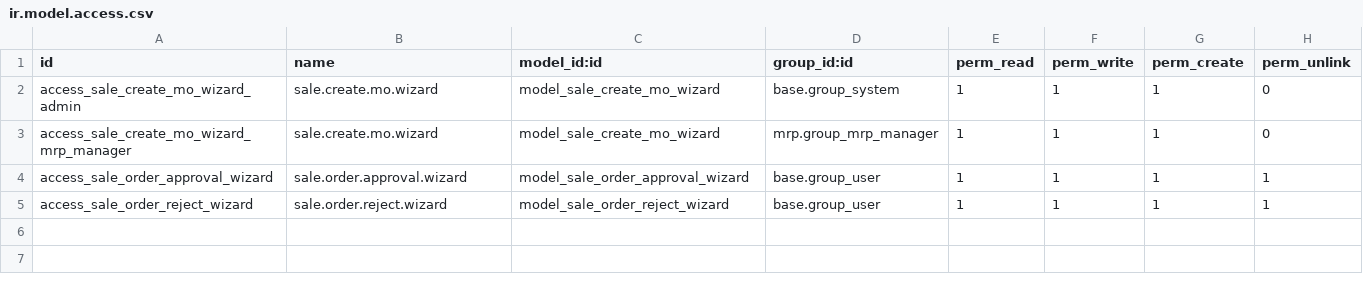
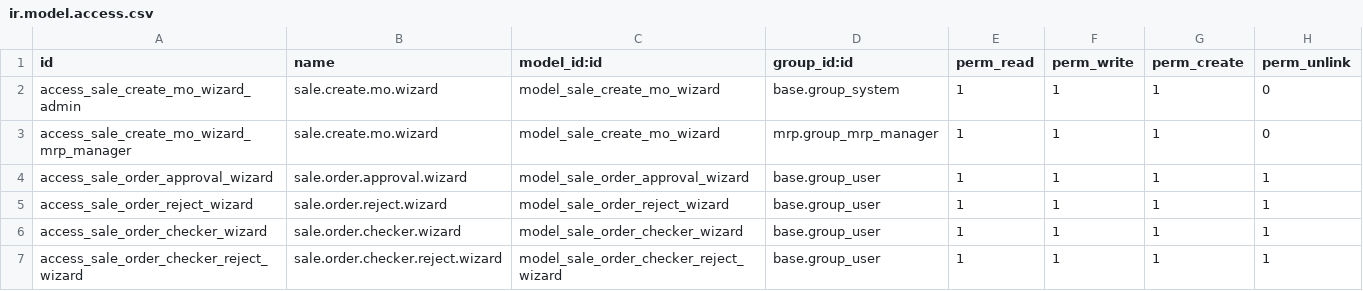
Before and after one commit to RSD-Polymers/rsdpolymers-odoo-addons, a CSV file: rsd_sales/security/ir.model.access.csv, drawn as a sheet; the diff names each change by its address in the sheet, - before the commit and + after, or states it on an @@ line.

Commit message:
RSD sales order workflow changes development

```diff
--- a/rsd_sales/security/ir.model.access.csv
+++ b/rsd_sales/security/ir.model.access.csv
+row 6: access_sale_order_checker_wizard | sale.order.checker.wizard | model_sale_order_checker_wizard | base.group_user | 1 | 1 | 1 | 1
+row 7: access_sale_order_checker_reject_wizard | sale.order.checker.reject.wizard | model_sale_order_checker_reject_wizard | base.group_user | 1 | 1 | 1 | 1
```
Also changed, not shown: 10 other files.
